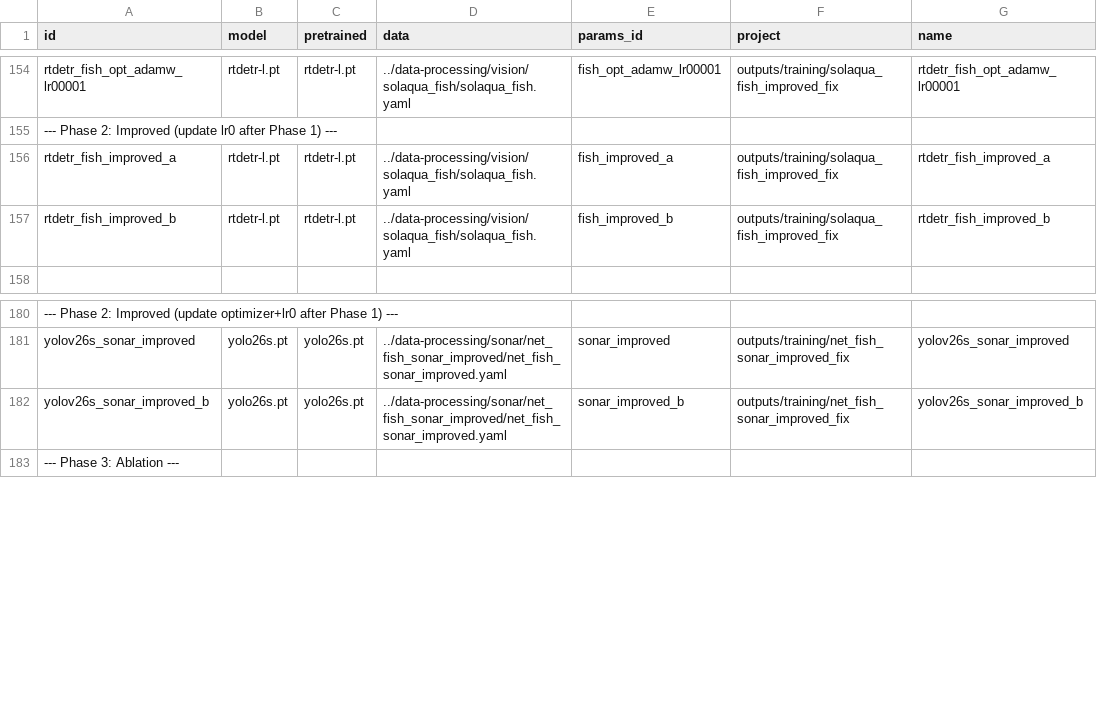
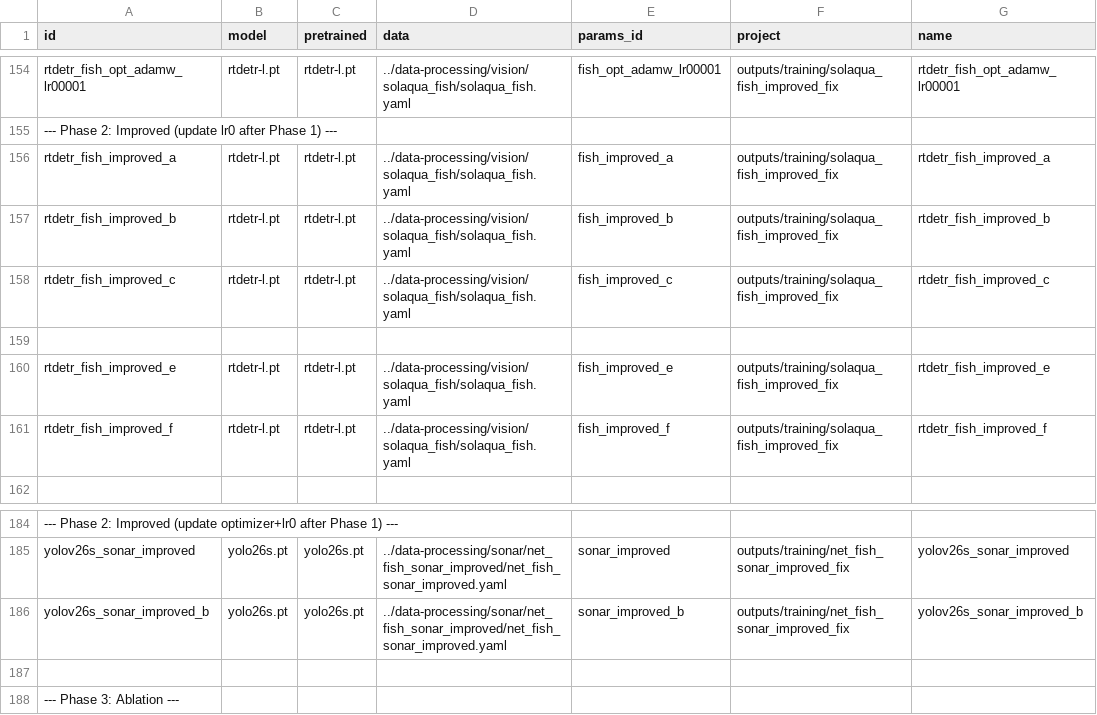
Before and after one commit to bangkorkor/aquaculture-perception, a CSV file: object-detection/runs.csv, drawn as a sheet; only a part is shown, gaps mark what is left out; the diff names each change by its address in the sheet, - before the commit and + after, or states it on an @@ line.

```diff
--- a/object-detection/runs.csv
+++ b/object-detection/runs.csv
+row 158: rtdetr_fish_improved_c | rtdetr-l.pt | rtdetr-l.pt | ../data-processing/vision/solaqua_fish/solaqua_fish.yaml | fish_improved_c | outputs/training/solaqua_fish_improved_fix | rtdetr_fish_improved_c
+row 159: (empty)
+row 160: rtdetr_fish_improved_e | rtdetr-l.pt | rtdetr-l.pt | ../data-processing/vision/solaqua_fish/solaqua_fish.yaml | fish_improved_e | outputs/training/solaqua_fish_improved_fix | rtdetr_fish_improved_e
+row 161: rtdetr_fish_improved_f | rtdetr-l.pt | rtdetr-l.pt | ../data-processing/vision/solaqua_fish/solaqua_fish.yaml | fish_improved_f | outputs/training/solaqua_fish_improved_fix | rtdetr_fish_improved_f
+row 187: (empty)
```
Also changed, not shown: runs/detect/outputs/training/solaqua_fish_improved_fix/rtdetr_fish_abl_no_aug/results.csv, 11 other files.
